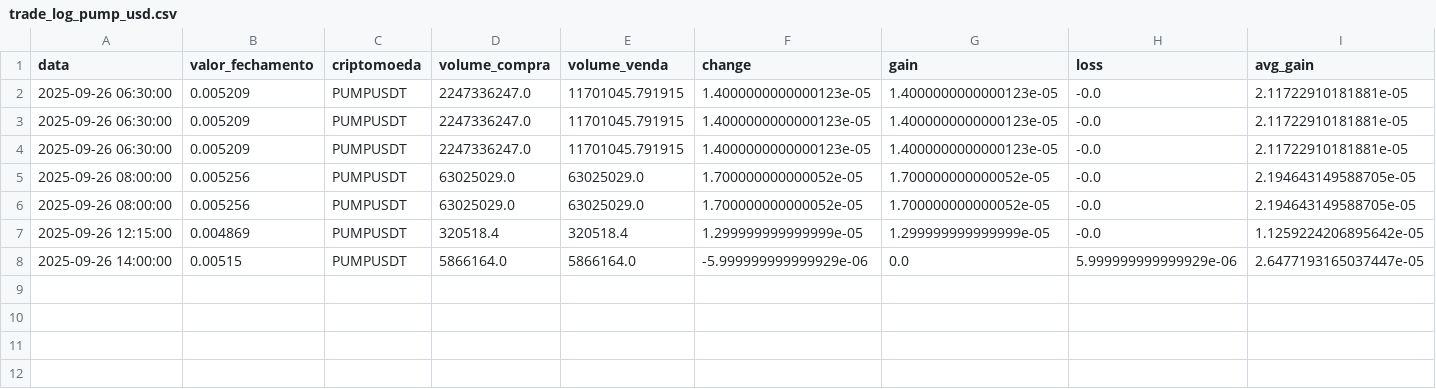
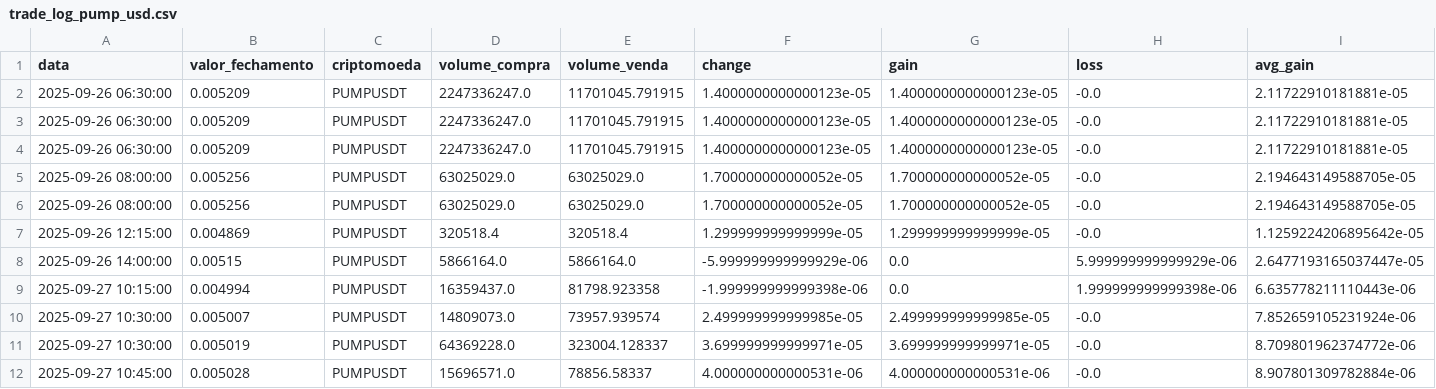
Before and after one commit to Jao-jpedro/Cripto, a CSV file: trade_log_pump_usd.csv, drawn as a sheet; only a part is shown; rows hold the shown columns only; the diff names each change by its address in the sheet, - before the commit and + after, or states it on an @@ line.

```diff
--- a/trade_log_pump_usd.csv
+++ b/trade_log_pump_usd.csv
+row 9: 2025-09-27 10:15:00 | 0.004994 | PUMPUSDT | 16359437.0 | 81798.923358 | -1.999999999999398e-06 | 0.0 | 1.999999999999398e-06 | 6.635778211110443e-06
+row 10: 2025-09-27 10:30:00 | 0.005007 | PUMPUSDT | 14809073.0 | 73957.939574 | 2.499999999999985e-05 | 2.499999999999985e-05 | -0.0 | 7.852659105231924e-06
+row 11: 2025-09-27 10:30:00 | 0.005019 | PUMPUSDT | 64369228.0 | 323004.128337 | 3.699999999999971e-05 | 3.699999999999971e-05 | -0.0 | 8.709801962374772e-06
+row 12: 2025-09-27 10:45:00 | 0.005028 | PUMPUSDT | 15696571.0 | 78856.58337 | 4.000000000000531e-06 | 4.000000000000531e-06 | -0.0 | 8.907801309782884e-06
```
Also changed, not shown: trade_log_ada_usd.csv, trade_log_doge_usd.csv, 18 other files.
